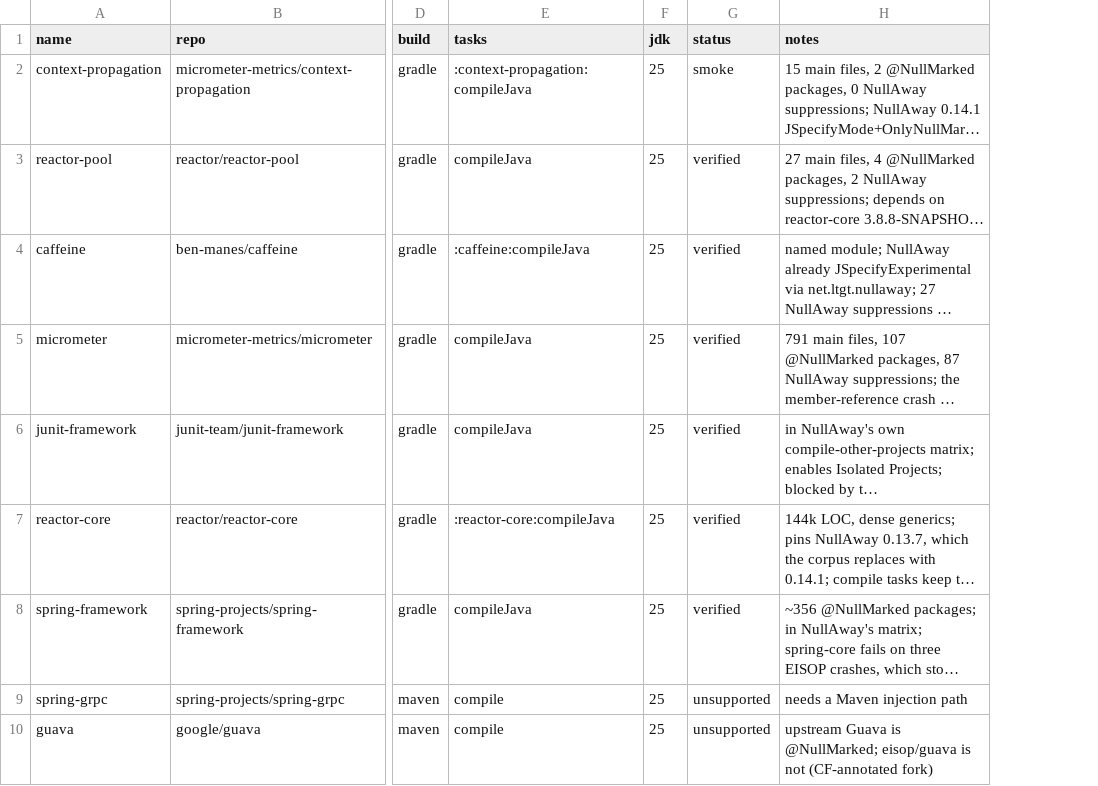
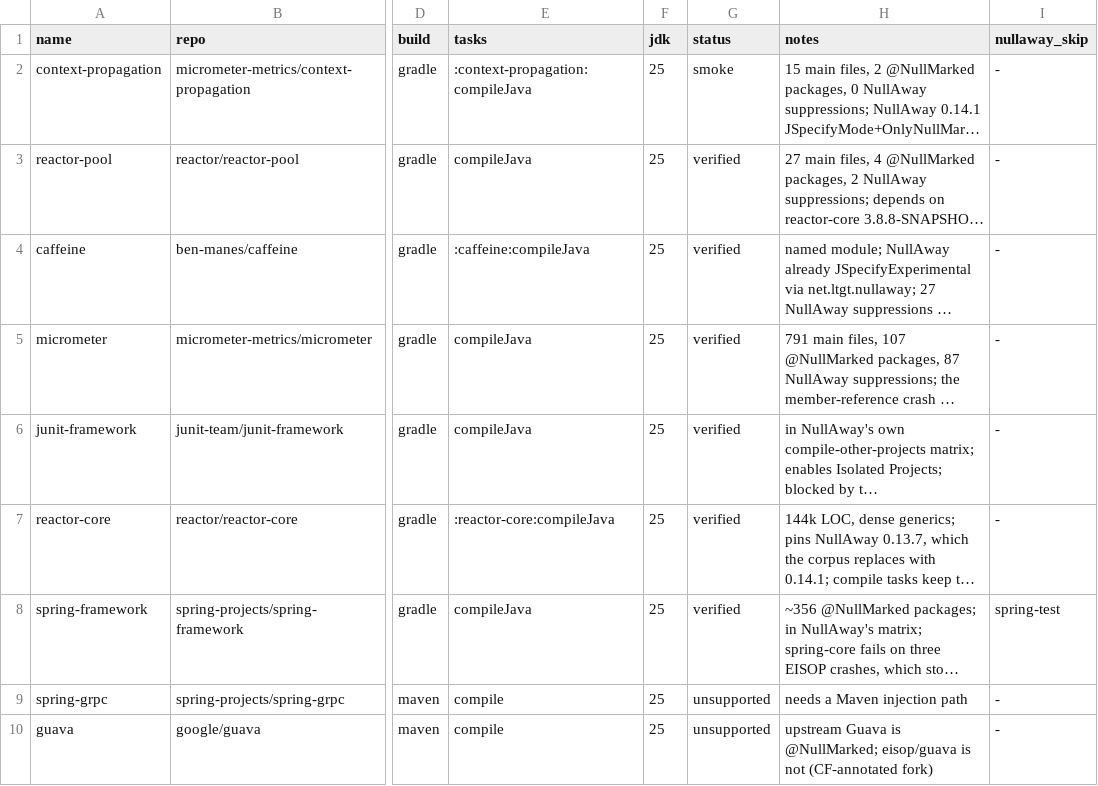
Before and after one commit to aosen-xiong/eisop-jspecify-corpus, a TSV file: corpus.tsv, drawn as a sheet; only a part is shown, gaps mark what is left out; long unchanged cells end in …; the diff names each change by its address in the sheet, - before the commit and + after, or states it on an @@ line.

```diff
--- a/corpus.tsv
+++ b/corpus.tsv
+column I (nullaway_skip), rows 2-10: - | - | - | - | - | - | spring-test | - | -
```
Also changed, not shown: 3 other files.
